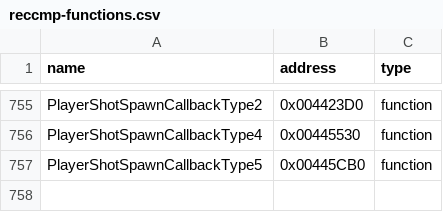
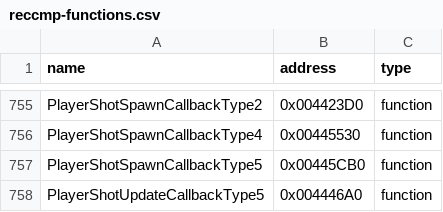
Before and after one commit to N0zoM1z0/th09, a CSV file: config/reccmp-functions.csv, drawn as a sheet; only a part is shown, gaps mark what is left out; the diff names each change by its address in the sheet, - before the commit and + after, or states it on an @@ line.

```diff
--- a/config/reccmp-functions.csv
+++ b/config/reccmp-functions.csv
+row 758: PlayerShotUpdateCallbackType5 | 0x004446A0 | function
```
Also changed, not shown: config/function-origins.csv, config/functions.csv, 8 other files.
